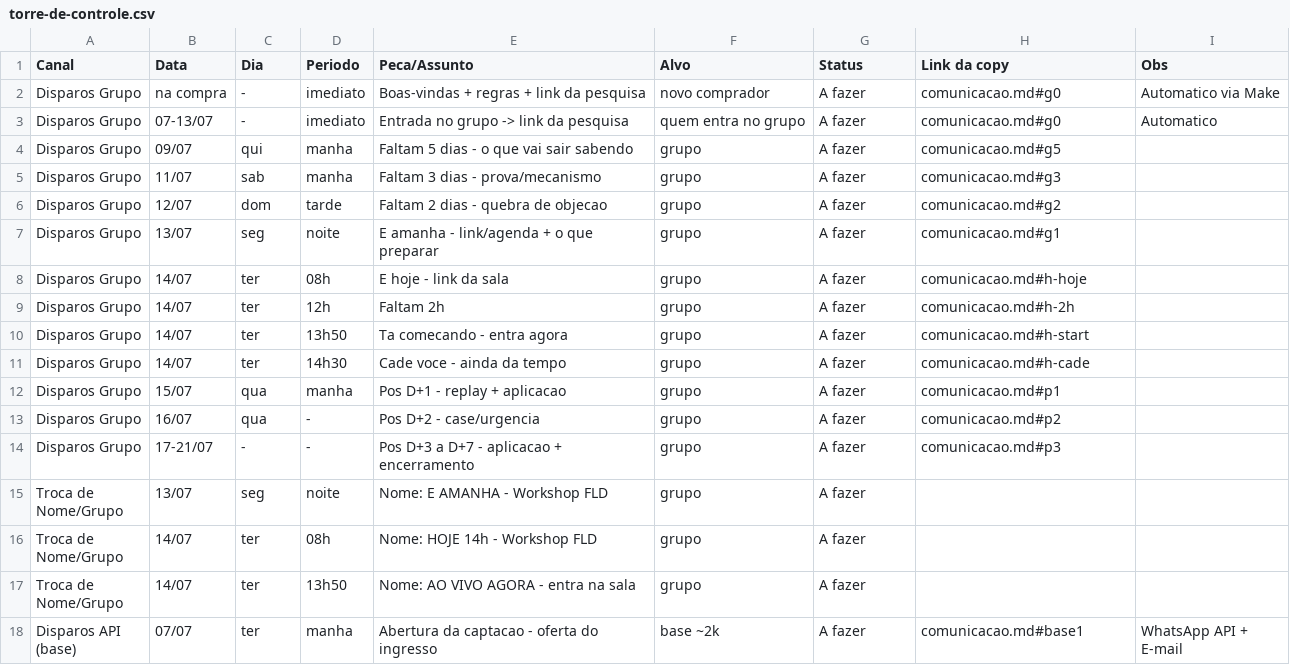
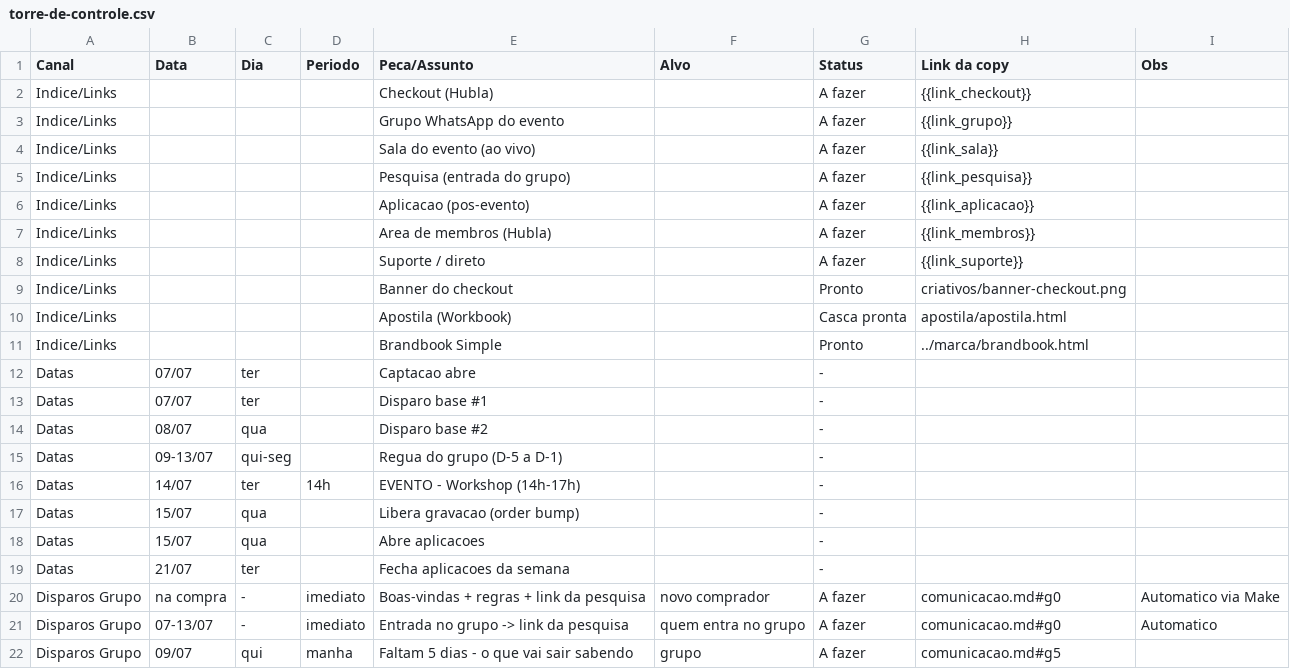
Before and after one commit to simpleacc26/simpleacc, a CSV file: clientes/0-interno-simpleacc-inova/lancamento-workshop-14-07/torre-de-controle.csv, drawn as a sheet; only a part is shown; the shorter side is filled out with more unchanged rows; the diff names each change by its address in the sheet, - before the commit and + after, or states it on an @@ line.

```diff
--- a/clientes/0-interno-simpleacc-inova/lancamento-workshop-14-07/torre-de-controle.csv
+++ b/clientes/0-interno-simpleacc-inova/lancamento-workshop-14-07/torre-de-controle.csv
+row 2: Indice/Links |  |  |  | Checkout (Hubla) |  | A fazer | {{link_checkout}}
+row 3: Indice/Links |  |  |  | Grupo WhatsApp do evento |  | A fazer | {{link_grupo}}
+row 4: Indice/Links |  |  |  | Sala do evento (ao vivo) |  | A fazer | {{link_sala}}
+row 5: Indice/Links |  |  |  | Pesquisa (entrada do grupo) |  | A fazer | {{link_pesquisa}}
+row 6: Indice/Links |  |  |  | Aplicacao (pos-evento) |  | A fazer | {{link_aplicacao}}
+row 7: Indice/Links |  |  |  | Area de membros (Hubla) |  | A fazer | {{link_membros}}
+row 8: Indice/Links |  |  |  | Suporte / direto |  | A fazer | {{link_suporte}}
+row 9: Indice/Links |  |  |  | Banner do checkout |  | Pronto | criativos/banner-checkout.png
+row 10: Indice/Links |  |  |  | Apostila (Workbook) |  | Casca pronta | apostila/apostila.html
+row 11: Indice/Links |  |  |  | Brandbook Simple |  | Pronto | ../marca/brandbook.html
+row 12: Datas | 07/07 | ter |  | Captacao abre |  | -
+row 13: Datas | 07/07 | ter |  | Disparo base #1 |  | -
+row 14: Datas | 08/07 | qua |  | Disparo base #2 |  | -
+row 15: Datas | 09-13/07 | qui-seg |  | Regua do grupo (D-5 a D-1) |  | -
+row 16: Datas | 14/07 | ter | 14h | EVENTO - Workshop (14h-17h) |  | -
+row 17: Datas | 15/07 | qua |  | Libera gravacao (order bump) |  | -
+row 18: Datas | 15/07 | qua |  | Abre aplicacoes |  | -
+row 19: Datas | 21/07 | ter |  | Fecha aplicacoes da semana |  | -
```
Also changed, not shown: 3 other files.
